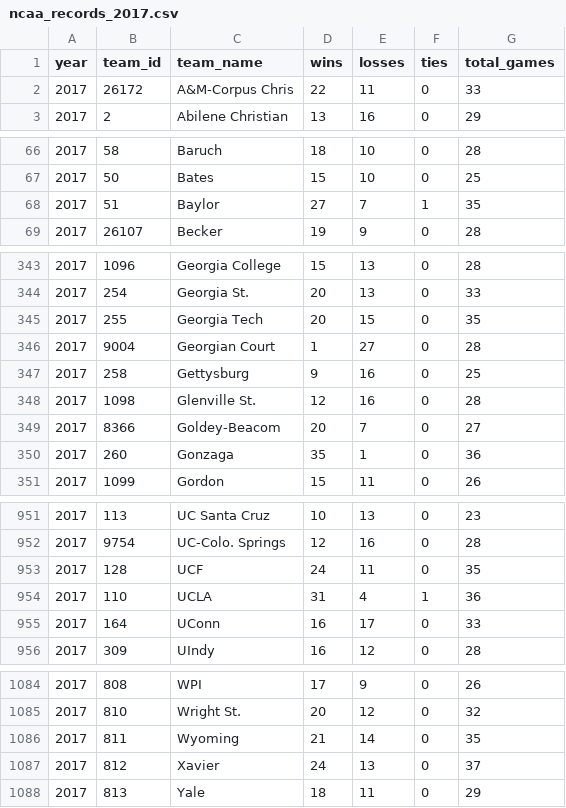
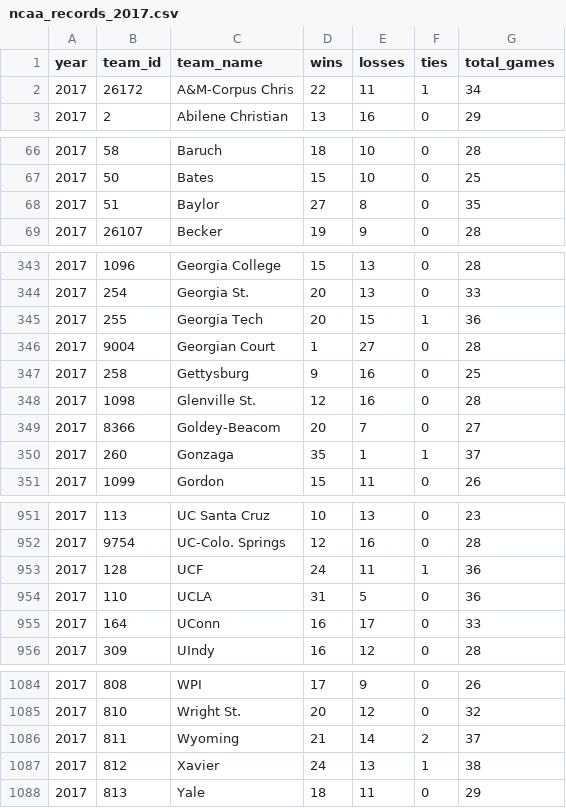
Before and after one commit to octonion/basketball-m, a CSV file: ncaa/csv/ncaa_records_2017.csv, drawn as a sheet; only a part is shown, gaps mark what is left out; the diff covers the shown part only.

```diff
--- a/ncaa/csv/ncaa_records_2017.csv
+++ b/ncaa/csv/ncaa_records_2017.csv
@@ -1,3 +1,3 @@
 year,team_id,team_name,wins,losses,ties,total_games
-2017,26172,A&M-Corpus Chris,22,11,0,33
+2017,26172,A&M-Corpus Chris,22,11,1,34
 2017,2,Abilene Christian,13,16,0,29
@@ -67,3 +67,3 @@ year,team_id,team_name,wins,losses,ties,total_games
 2017,50,Bates,15,10,0,25
-2017,51,Baylor,27,7,1,35
+2017,51,Baylor,27,8,0,35
 2017,26107,Becker,19,9,0,28
@@ -344,3 +344,3 @@ year,team_id,team_name,wins,losses,ties,total_games
 2017,254,Georgia St.,20,13,0,33
-2017,255,Georgia Tech,20,15,0,35
+2017,255,Georgia Tech,20,15,1,36
 2017,9004,Georgian Court,1,27,0,28
@@ -349,3 +349,3 @@ year,team_id,team_name,wins,losses,ties,total_games
 2017,8366,Goldey-Beacom,20,7,0,27
-2017,260,Gonzaga,35,1,0,36
+2017,260,Gonzaga,35,1,1,37
 2017,1099,Gordon,15,11,0,26
@@ -952,4 +952,4 @@ year,team_id,team_name,wins,losses,ties,total_games
 2017,9754,UC-Colo. Springs,12,16,0,28
-2017,128,UCF,24,11,0,35
-2017,110,UCLA,31,4,1,36
+2017,128,UCF,24,11,1,36
+2017,110,UCLA,31,5,0,36
 2017,164,UConn,16,17,0,33
@@ -1085,4 +1085,4 @@ year,team_id,team_name,wins,losses,ties,total_games
 2017,810,Wright St.,20,12,0,32
-2017,811,Wyoming,21,14,0,35
-2017,812,Xavier,24,13,0,37
+2017,811,Wyoming,21,14,2,37
+2017,812,Xavier,24,13,1,38
 2017,813,Yale,18,11,0,29
```
Also changed, not shown: 36 edited cells elsewhere in this file, espn/csv/predictions.csv, ncaa/sos/current_ranking.csv, 14 other files.
